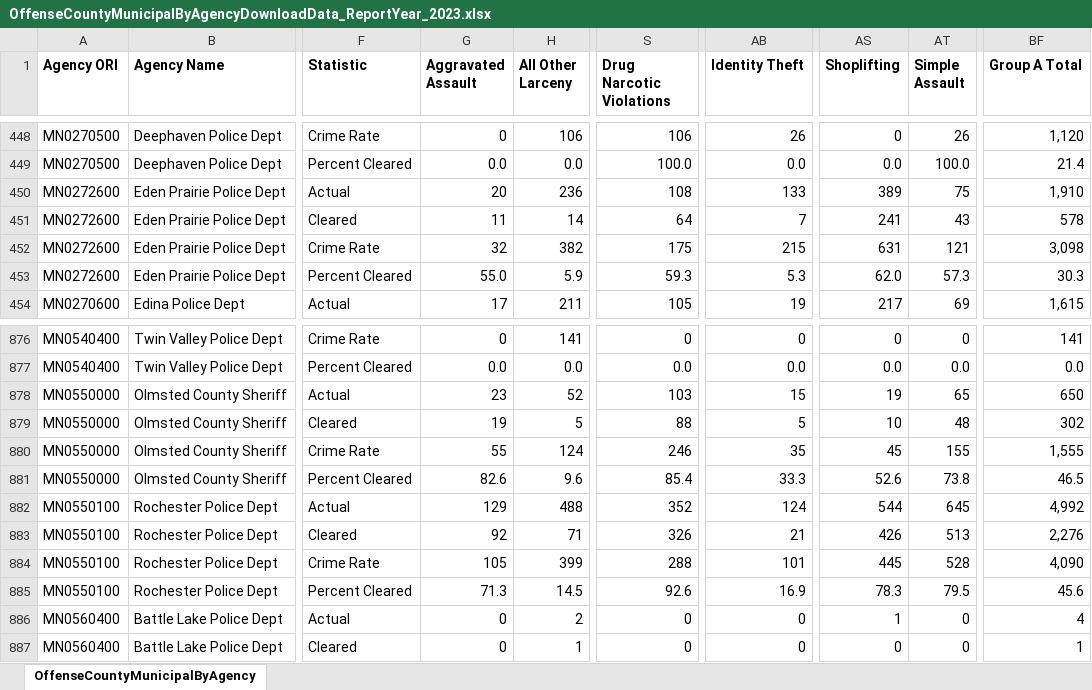
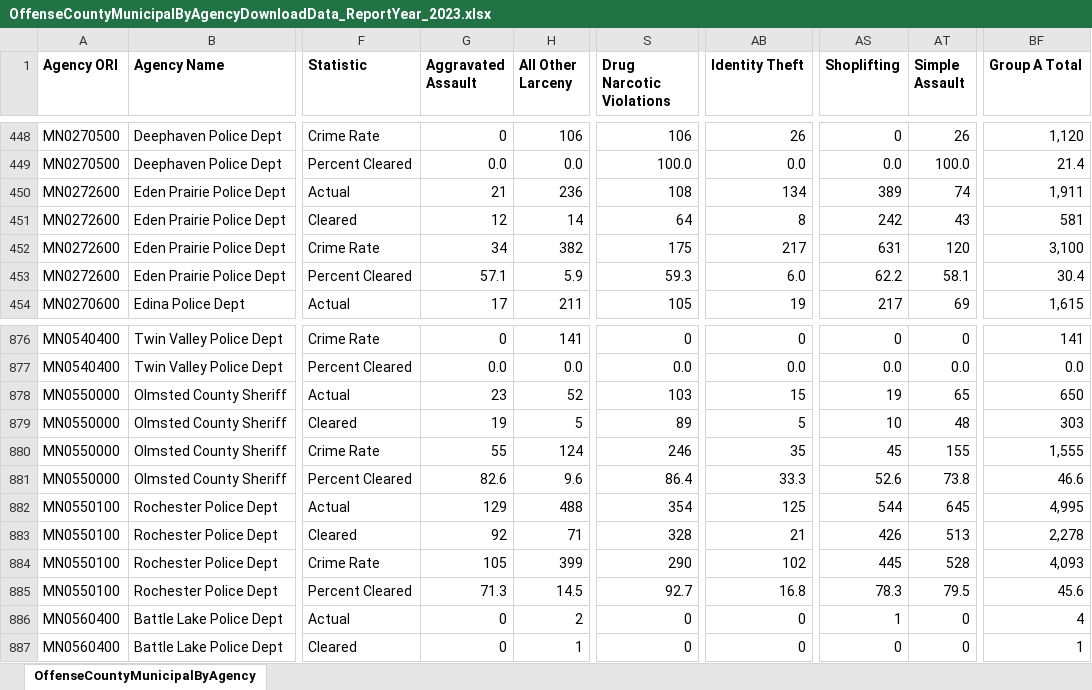
Before and after one commit to striblab/crimedash, an Excel workbook: store/suburbs/OffenseCountyMunicipalByAgencyDownloadData_ReportYear_2023.xlsx, sheet OffenseCountyMunicipalByAgency, drawn as a sheet; only a part is shown, gaps mark what is left out; values as stored, in another font and other column widths than the file's, no borders; the diff covers the shown part only; the diff names each change by its address in the sheet, - before the commit and + after, or states it on an @@ line.

```diff
--- a/store/suburbs/OffenseCountyMunicipalByAgencyDownloadData_ReportYear_2023.xlsx (sheet OffenseCountyMunicipalByAgency)
+++ b/store/suburbs/OffenseCountyMunicipalByAgencyDownloadData_ReportYear_2023.xlsx (sheet OffenseCountyMunicipalByAgency)
-G450 (Aggravated Assault): 20
+G450 (Aggravated Assault): 21
-AB450 (Identity Theft): 133
+AB450 (Identity Theft): 134
-AT450 (Simple Assault): 75
+AT450 (Simple Assault): 74
-BF450 (Group A Total): 1,910
+BF450 (Group A Total): 1,911
-G451 (Aggravated Assault): 11
+G451 (Aggravated Assault): 12
-AB451 (Identity Theft): 7
+AB451 (Identity Theft): 8
-AS451 (Shoplifting): 241
+AS451 (Shoplifting): 242
-BF451 (Group A Total): 578
+BF451 (Group A Total): 581
-G452 (Aggravated Assault): 32
+G452 (Aggravated Assault): 34
-AB452 (Identity Theft): 215
+AB452 (Identity Theft): 217
-AT452 (Simple Assault): 121
+AT452 (Simple Assault): 120
-BF452 (Group A Total): 3,098
+BF452 (Group A Total): 3,100
-G453 (Aggravated Assault): 55.0
+G453 (Aggravated Assault): 57.1
-AB453 (Identity Theft): 5.3
+AB453 (Identity Theft): 6.0
-AS453 (Shoplifting): 62.0
+AS453 (Shoplifting): 62.2
-AT453 (Simple Assault): 57.3
+AT453 (Simple Assault): 58.1
-BF453 (Group A Total): 30.3
+BF453 (Group A Total): 30.4
-S879 (Drug Narcotic Violations): 88
+S879 (Drug Narcotic Violations): 89
-BF879 (Group A Total): 302
+BF879 (Group A Total): 303
-S881 (Drug Narcotic Violations): 85.4
+S881 (Drug Narcotic Violations): 86.4
-BF881 (Group A Total): 46.5
+BF881 (Group A Total): 46.6
-S882 (Drug Narcotic Violations): 352
+S882 (Drug Narcotic Violations): 354
-AB882 (Identity Theft): 124
+AB882 (Identity Theft): 125
-BF882 (Group A Total): 4,992
+BF882 (Group A Total): 4,995
-S883 (Drug Narcotic Violations): 326
+S883 (Drug Narcotic Violations): 328
-BF883 (Group A Total): 2,276
+BF883 (Group A Total): 2,278
-S884 (Drug Narcotic Violations): 288
+S884 (Drug Narcotic Violations): 290
-AB884 (Identity Theft): 101
+AB884 (Identity Theft): 102
-BF884 (Group A Total): 4,090
+BF884 (Group A Total): 4,093
-S885 (Drug Narcotic Violations): 92.6
+S885 (Drug Narcotic Violations): 92.7
-AB885 (Identity Theft): 16.9
+AB885 (Identity Theft): 16.8
```
Also changed, not shown: 74 edited cells elsewhere in this sheet, store/arrests/ArrestsAdultJuvenileGroupAByAgeRaceDownloadData_ReportYear_2024.xlsx, store/arrests/ArrestsByJudicialDistrictDownloadData_ReportYear_2024.xlsx, 41 other files.
